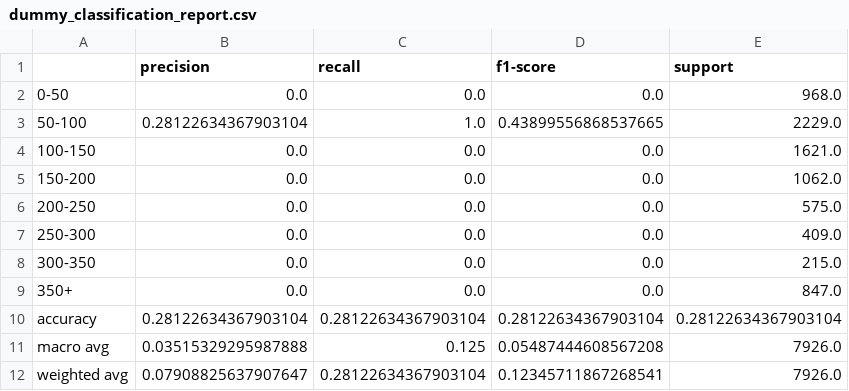
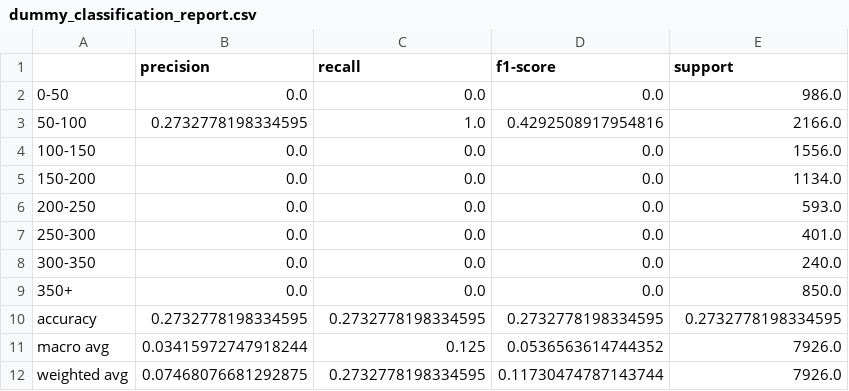
Before and after one commit to DSCI-310-2024/DSCI_310_Group_9_NY-airbnb-analysis, a CSV file: results/tables/dummy_classification_report.csv, drawn as a sheet.

```diff
--- a/results/tables/dummy_classification_report.csv
+++ b/results/tables/dummy_classification_report.csv
@@ -1,12 +1,12 @@
 ,precision,recall,f1-score,support
-0-50,0.0,0.0,0.0,968.0
-50-100,0.28122634367903104,1.0,0.43899556868537665,2229.0
-100-150,0.0,0.0,0.0,1621.0
-150-200,0.0,0.0,0.0,1062.0
-200-250,0.0,0.0,0.0,575.0
-250-300,0.0,0.0,0.0,409.0
-300-350,0.0,0.0,0.0,215.0
-350+,0.0,0.0,0.0,847.0
-accuracy,0.28122634367903104,0.28122634367903104,0.28122634367903104,0.28122634367903104
-macro avg,0.03515329295987888,0.125,0.05487444608567208,7926.0
-weighted avg,0.07908825637907647,0.28122634367903104,0.12345711867268541,7926.0
+0-50,0.0,0.0,0.0,986.0
+50-100,0.2732778198334595,1.0,0.4292508917954816,2166.0
+100-150,0.0,0.0,0.0,1556.0
+150-200,0.0,0.0,0.0,1134.0
+200-250,0.0,0.0,0.0,593.0
+250-300,0.0,0.0,0.0,401.0
+300-350,0.0,0.0,0.0,240.0
+350+,0.0,0.0,0.0,850.0
+accuracy,0.2732778198334595,0.2732778198334595,0.2732778198334595,0.2732778198334595
+macro avg,0.03415972747918244,0.125,0.0536563614744352,7926.0
+weighted avg,0.07468076681292875,0.2732778198334595,0.11730474787143744,7926.0
```
Also changed, not shown: data/cleaned/y_test.csv, data/cleaned/y_train.csv, 16 other files.
